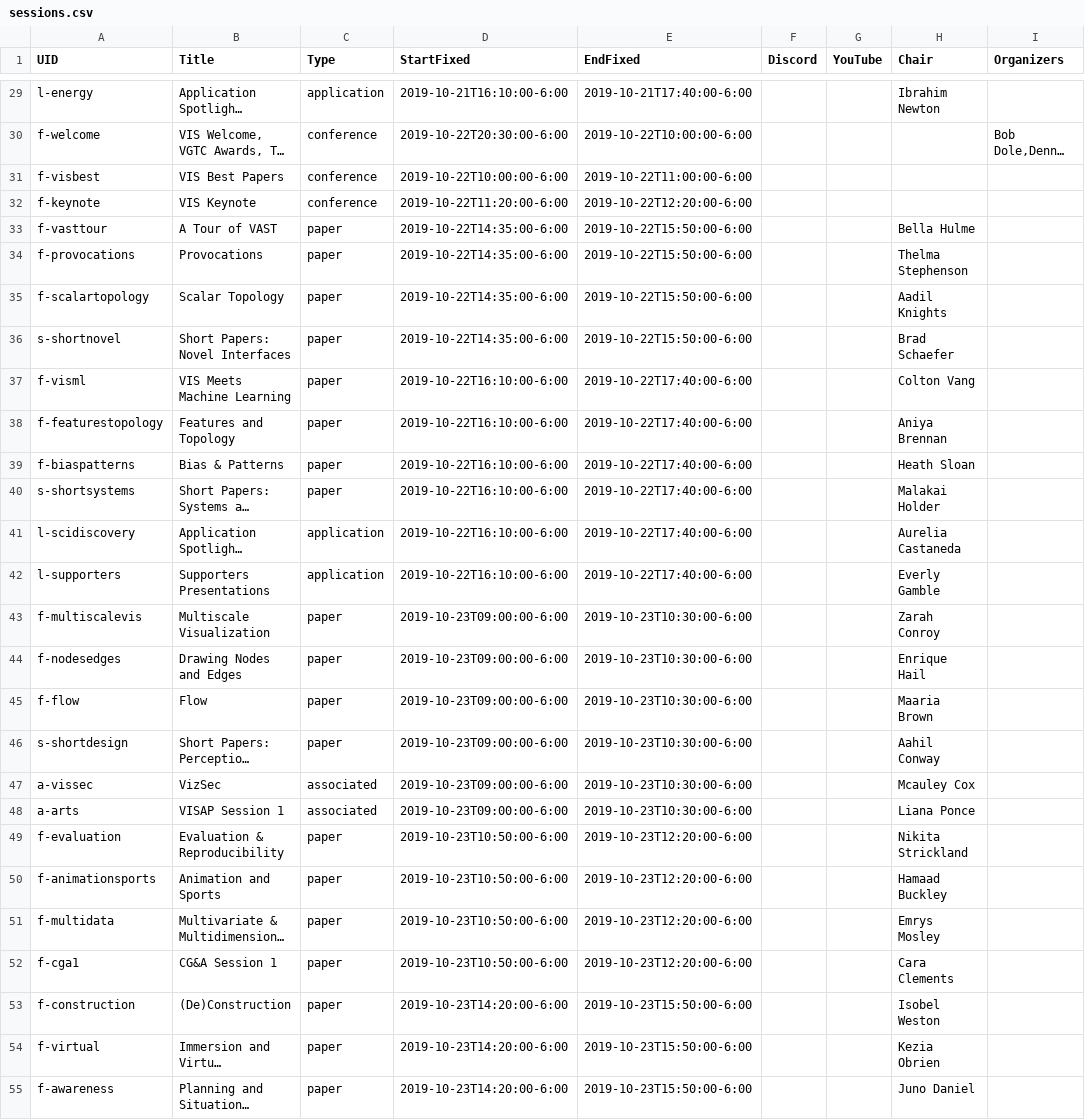
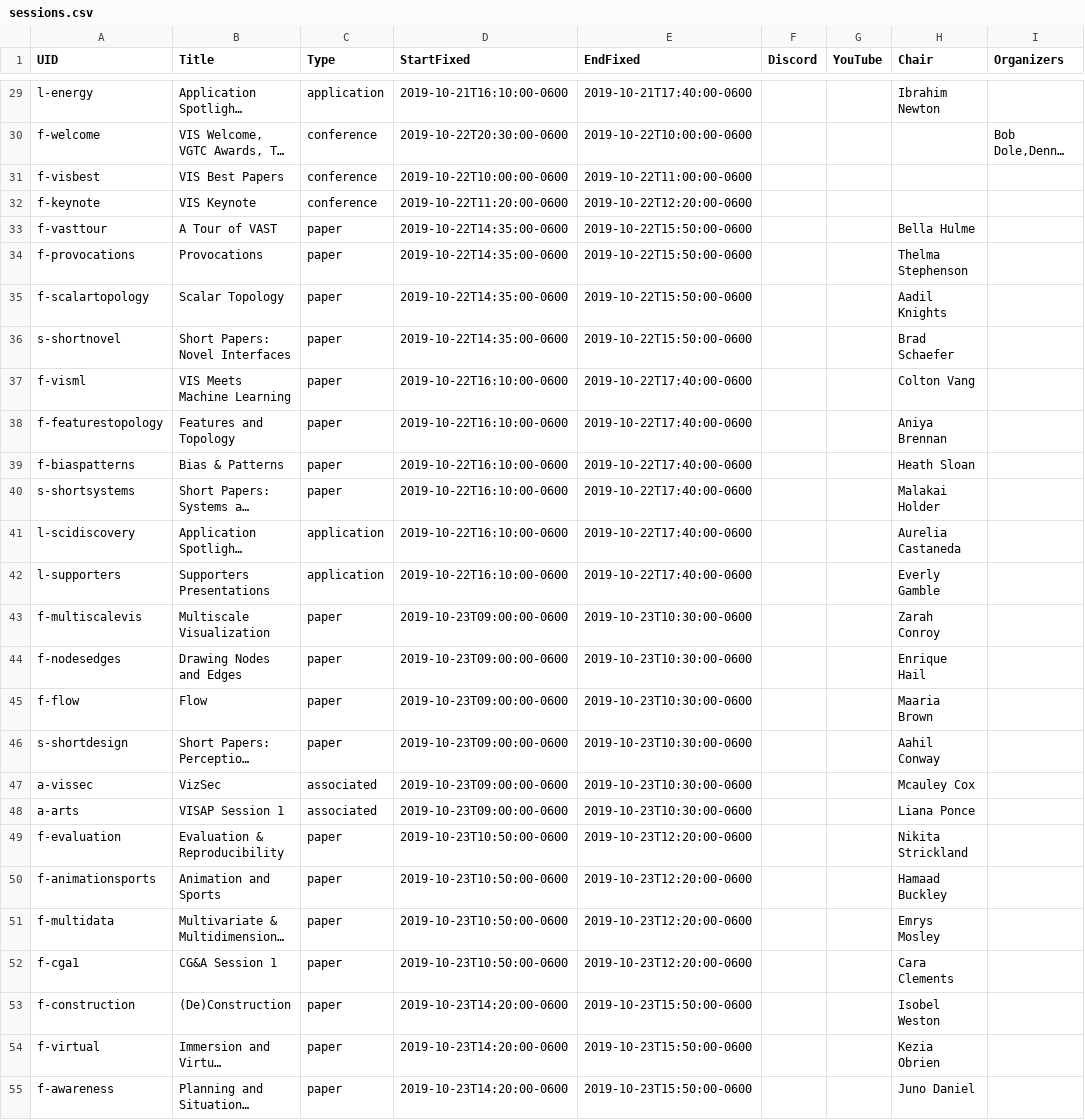
Before and after one commit to ieee-vgtc/vis-virtual-website, a CSV file: sitedata/sessions.csv, drawn as a sheet; only a part is shown, gaps mark what is left out; long unchanged cells end in …; the diff covers the shown part only; the diff names each change by its address in the sheet, - before the commit and + after, or states it on an @@ line.

```diff
--- a/sitedata/sessions.csv
+++ b/sitedata/sessions.csv
-D29 (StartFixed): 2019-10-21T16:10:00-6:00
+D29 (StartFixed): 2019-10-21T16:10:00-0600
-E29 (EndFixed): 2019-10-21T17:40:00-6:00
+E29 (EndFixed): 2019-10-21T17:40:00-0600
-D30 (StartFixed): 2019-10-22T20:30:00-6:00
+D30 (StartFixed): 2019-10-22T20:30:00-0600
-E30 (EndFixed): 2019-10-22T10:00:00-6:00
+E30 (EndFixed): 2019-10-22T10:00:00-0600
-D31 (StartFixed): 2019-10-22T10:00:00-6:00
+D31 (StartFixed): 2019-10-22T10:00:00-0600
-E31 (EndFixed): 2019-10-22T11:00:00-6:00
+E31 (EndFixed): 2019-10-22T11:00:00-0600
-D32 (StartFixed): 2019-10-22T11:20:00-6:00
+D32 (StartFixed): 2019-10-22T11:20:00-0600
-E32 (EndFixed): 2019-10-22T12:20:00-6:00
+E32 (EndFixed): 2019-10-22T12:20:00-0600
-D33:D36 (StartFixed): 2019-10-22T14:35:00-6:00
+D33:D36 (StartFixed): 2019-10-22T14:35:00-0600
-E33:E36 (EndFixed): 2019-10-22T15:50:00-6:00
+E33:E36 (EndFixed): 2019-10-22T15:50:00-0600
-D37:D42 (StartFixed): 2019-10-22T16:10:00-6:00
+D37:D42 (StartFixed): 2019-10-22T16:10:00-0600
-E37:E42 (EndFixed): 2019-10-22T17:40:00-6:00
+E37:E42 (EndFixed): 2019-10-22T17:40:00-0600
-D43:D48 (StartFixed): 2019-10-23T09:00:00-6:00
+D43:D48 (StartFixed): 2019-10-23T09:00:00-0600
-E43:E48 (EndFixed): 2019-10-23T10:30:00-6:00
+E43:E48 (EndFixed): 2019-10-23T10:30:00-0600
-D49:D52 (StartFixed): 2019-10-23T10:50:00-6:00
+D49:D52 (StartFixed): 2019-10-23T10:50:00-0600
-E49:E52 (EndFixed): 2019-10-23T12:20:00-6:00
+E49:E52 (EndFixed): 2019-10-23T12:20:00-0600
-D53:D55 (StartFixed): 2019-10-23T14:20:00-6:00
+D53:D55 (StartFixed): 2019-10-23T14:20:00-0600
-E53:E55 (EndFixed): 2019-10-23T15:50:00-6:00
+E53:E55 (EndFixed): 2019-10-23T15:50:00-0600
```
Also changed, not shown: 112 edited cells elsewhere in this file, 8 other files.
